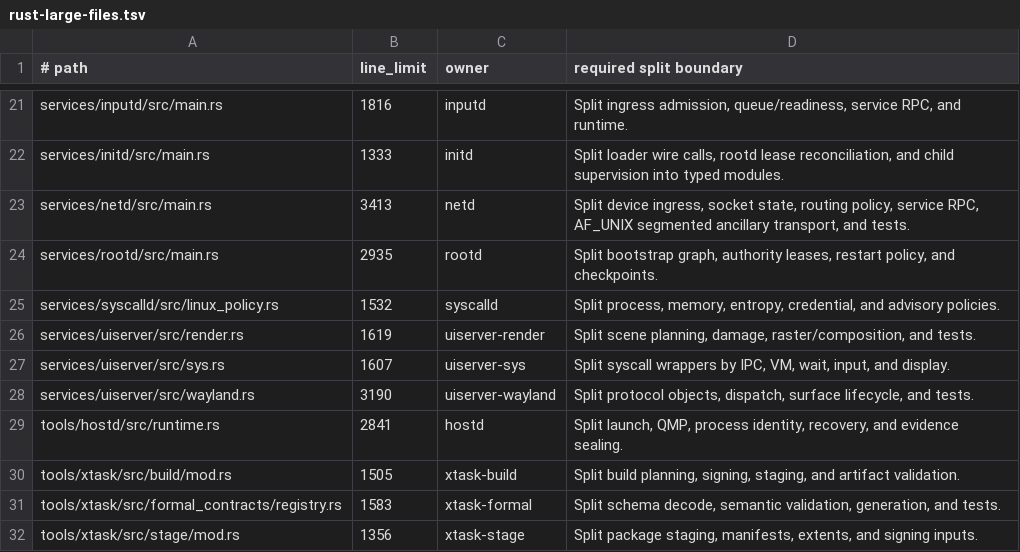
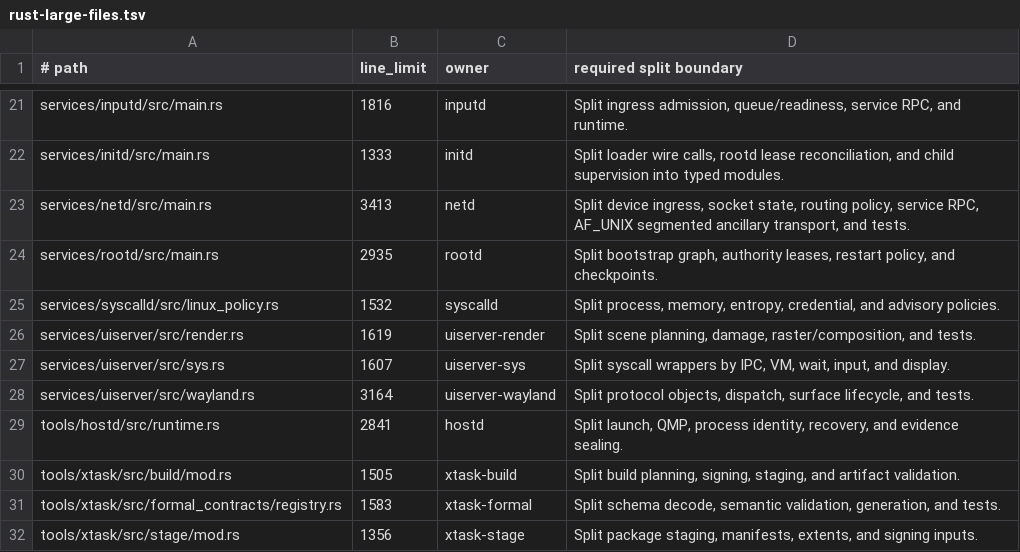
Before and after one commit to ierwarf/rustos, a TSV file: formal/rust-large-files.tsv, drawn as a sheet; only a part is shown, gaps mark what is left out.

```diff
--- a/formal/rust-large-files.tsv
+++ b/formal/rust-large-files.tsv
@@ -27,3 +27,3 @@ services/uiserver/src/render.rs	1619	uiserver-render	Split scene planning, damag
 services/uiserver/src/sys.rs	1607	uiserver-sys	Split syscall wrappers by IPC, VM, wait, input, and display.
-services/uiserver/src/wayland.rs	3190	uiserver-wayland	Split protocol objects, dispatch, surface lifecycle, and tests.
+services/uiserver/src/wayland.rs	3164	uiserver-wayland	Split protocol objects, dispatch, surface lifecycle, and tests.
 tools/hostd/src/runtime.rs	2841	hostd	Split launch, QMP, process identity, recovery, and evidence sealing.
```
Also changed, not shown: 1 other file.
